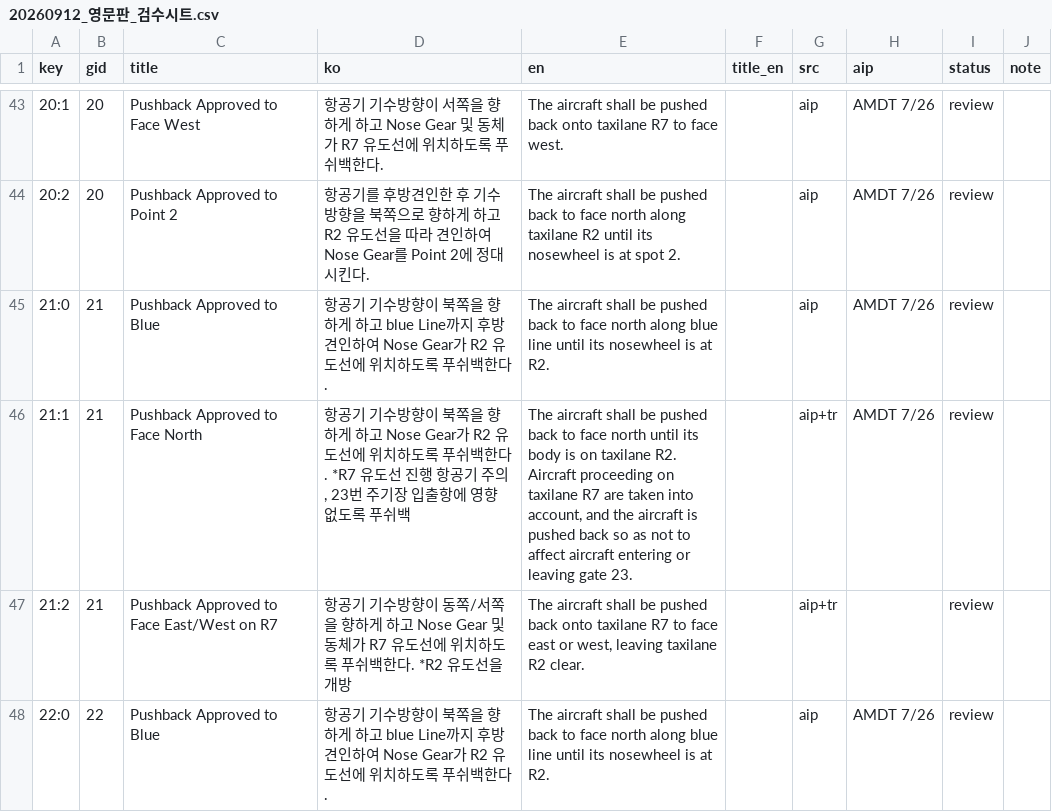
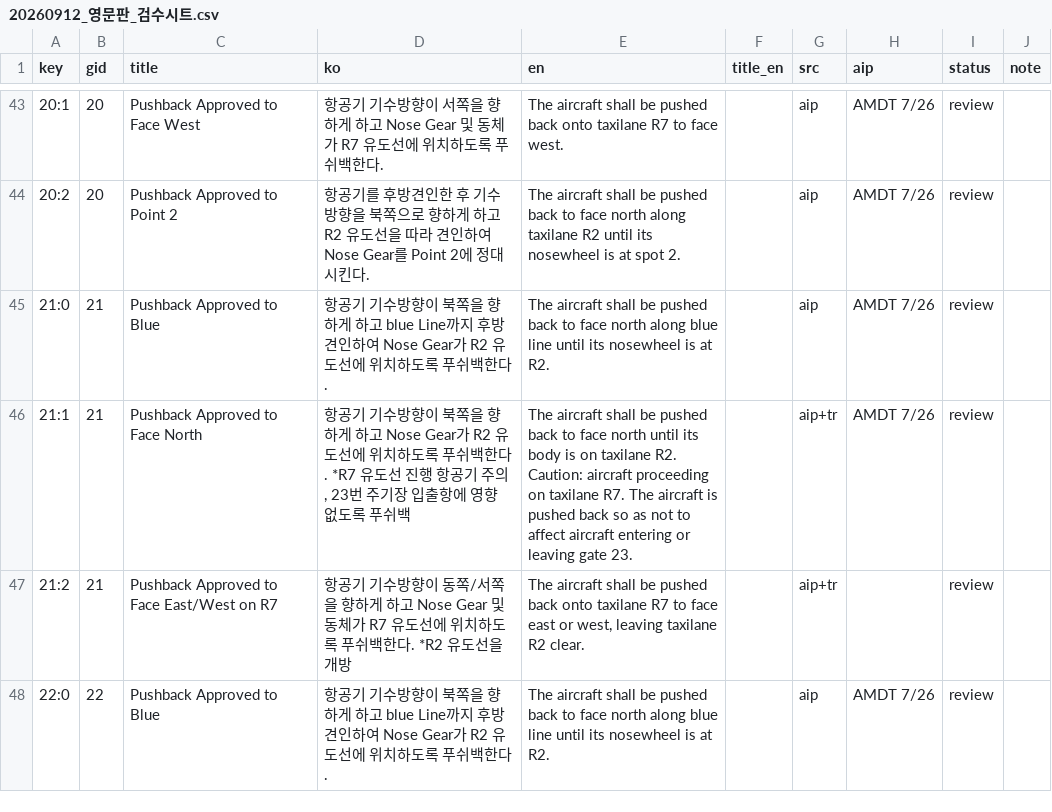
Before and after one commit to iiacchoi-ai/pushback-guide, a CSV file: docs/superpowers/reviews/20260912_영문판_검수시트.csv, drawn as a sheet; only a part is shown, gaps mark what is left out.

```diff
--- a/docs/superpowers/reviews/20260912_영문판_검수시트.csv
+++ b/docs/superpowers/reviews/20260912_영문판_검수시트.csv
@@ -45,3 +45,3 @@
 21:0,21,Pushback Approved to Blue,항공기 기수방향이 북쪽을 향하게 하고 blue Line까지 후방견인하여 Nose Gear가 R2 유도선에 위치하도록 푸쉬백한다.,The aircraft shall be pushed back to face north along blue line until its nosewheel is at R2.,,aip,AMDT 7/26,review,
-21:1,21,Pushback Approved to Face North,"항공기 기수방향이 북쪽을 향하게 하고 Nose Gear가 R2 유도선에 위치하도록 푸쉬백한다. *R7 유도선 진행 항공기 주의, 23번 주기장 입출항에 영향 없도록 푸쉬백","The aircraft shall be pushed back to face north until its body is on taxilane R2. Aircraft proceeding on taxilane R7 are taken into account, and the aircraft is pushed back so as not to affect aircraft entering or leaving gate 23.",,aip+tr,AMDT 7/26,review,
+21:1,21,Pushback Approved to Face North,"항공기 기수방향이 북쪽을 향하게 하고 Nose Gear가 R2 유도선에 위치하도록 푸쉬백한다. *R7 유도선 진행 항공기 주의, 23번 주기장 입출항에 영향 없도록 푸쉬백",The aircraft shall be pushed back to face north until its body is on taxilane R2. Caution: aircraft proceeding on taxilane R7. The aircraft is pushed back so as not to affect aircraft entering or leaving gate 23.,,aip+tr,AMDT 7/26,review,
 21:2,21,Pushback Approved to Face East/West on R7,항공기 기수방향이 동쪽/서쪽을 향하게 하고 Nose Gear 및 동체가 R7 유도선에 위치하도록 푸쉬백한다. *R2 유도선을 개방,"The aircraft shall be pushed back onto taxilane R7 to face east or west, leaving taxilane R2 clear.",,aip+tr,,review,
```
Also changed, not shown: docs/superpowers/reviews/20260912_영문판_UI검수시트.csv, 10 other files.
